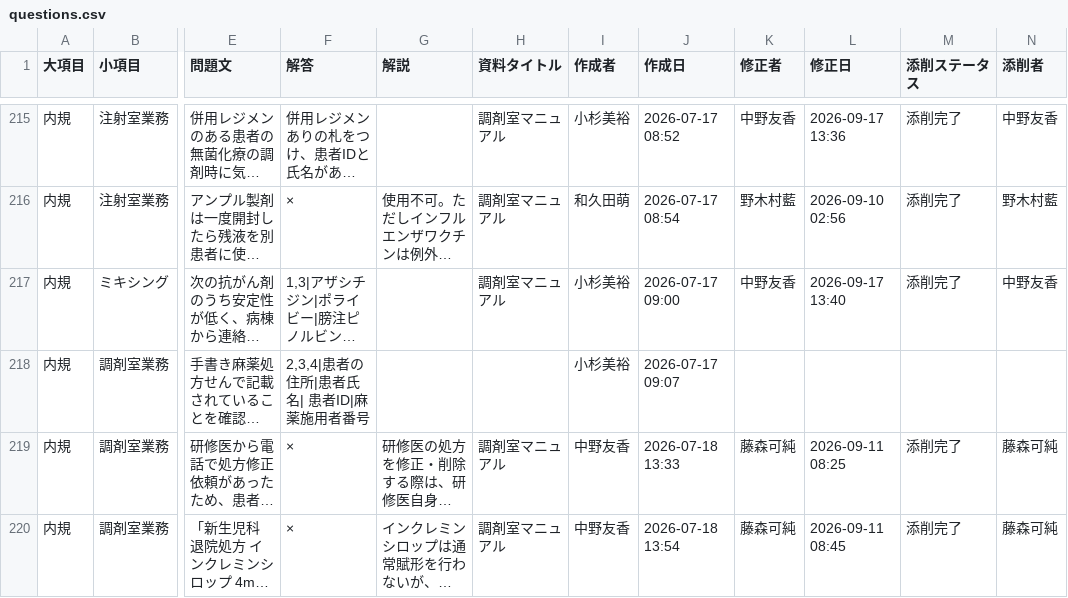
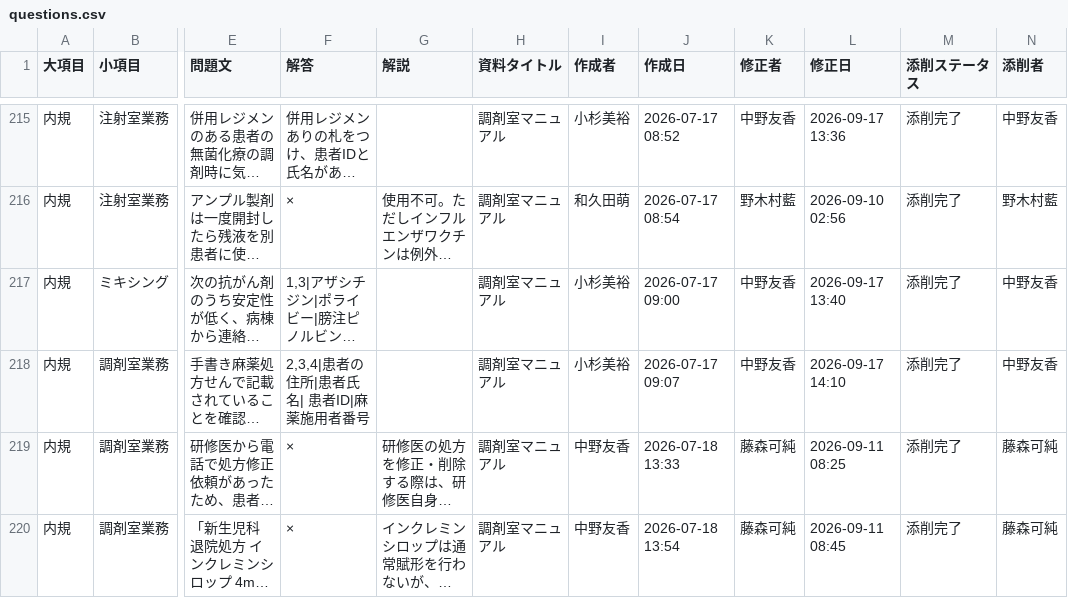
Before and after one commit to kazuitoyakuzai2021/P-Quest, a CSV file: assets/spread_data/questions.csv, drawn as a sheet; only a part is shown, gaps mark what is left out; long unchanged cells end in …; the diff names each change by its address in the sheet, - before the commit and + after, or states it on an @@ line.

Commit message:
Sync: assets/spread_data/questions.csv

```diff
--- a/assets/spread_data/questions.csv
+++ b/assets/spread_data/questions.csv
-H218 (資料タイトル): (empty)
+H218 (資料タイトル): 調剤室マニュアル
-K218 (修正者): (empty)
+K218 (修正者): 中野友香
-L218 (修正日): (empty)
+L218 (修正日): 2026-09-17 14:10
-M218 (添削ステータス): (empty)
+M218 (添削ステータス): 添削完了
-N218 (添削者): (empty)
+N218 (添削者): 中野友香
```
